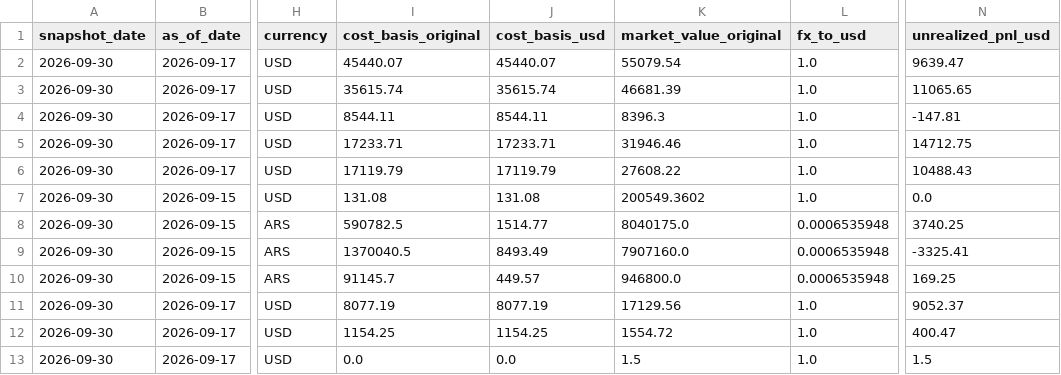
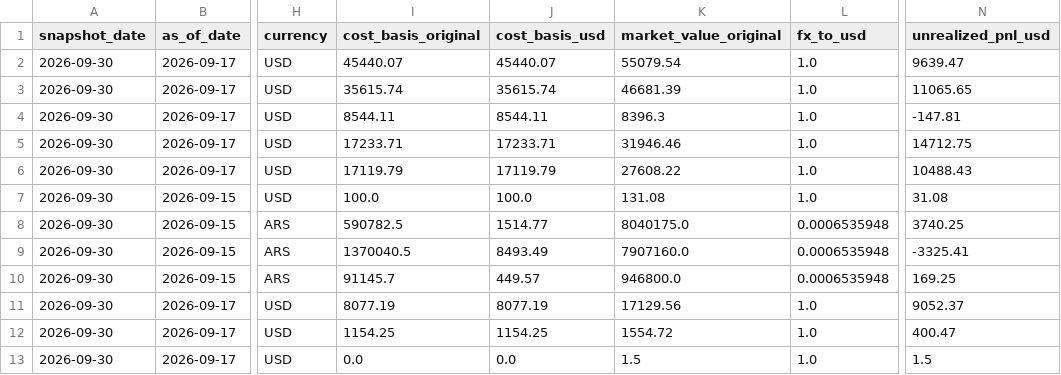
Before and after one commit to gerh1992/finances, a CSV file: data/normalized/investment_positions.csv, drawn as a sheet; only a part is shown, gaps mark what is left out; the diff names each change by its address in the sheet, - before the commit and + after, or states it on an @@ line.

Commit message:
fix: address review feedback on design scope, ADCGLOA cost basis, dynamic net worth, and requirements
- Update 01_system_design.md, 05_source_inventory.md, and finance-brief.md to formalize Binance crypto and contractor platform balances (Deel/Payoneer) in V1 scope
- Correct ADCGLOA position in investment_positions.csv and parse_iol.py: cost_basis=100.0 USD, market_value_original=131.08 USD, unrealized_pnl=+31.08 USD
- Clarify portfolio_net_worth vs 360 consolidated net worth in financial_math.py docstrings and return dict
- Make total_liabilities in net_worth_view.py dynamically compute from negative balances in account_balances.csv
- Remove dead tax_df variable and make historical curve max_period dynamic in financial_math.py
- Add requests>=2.28.0 and numpy>=1.24.0 to requirements.txt
- Update test_dashboard.py assertions for true ADCGLOA cost basis with 100% audit pass

```diff
--- a/data/normalized/investment_positions.csv
+++ b/data/normalized/investment_positions.csv
-I7 (cost_basis_original): 131.08
+I7 (cost_basis_original): 100.0
-J7 (cost_basis_usd): 131.08
+J7 (cost_basis_usd): 100.0
-K7 (market_value_original): 200549.3602
+K7 (market_value_original): 131.08
-N7 (unrealized_pnl_usd): 0.0
+N7 (unrealized_pnl_usd): 31.08
```
Also changed, not shown: 8 other files.
